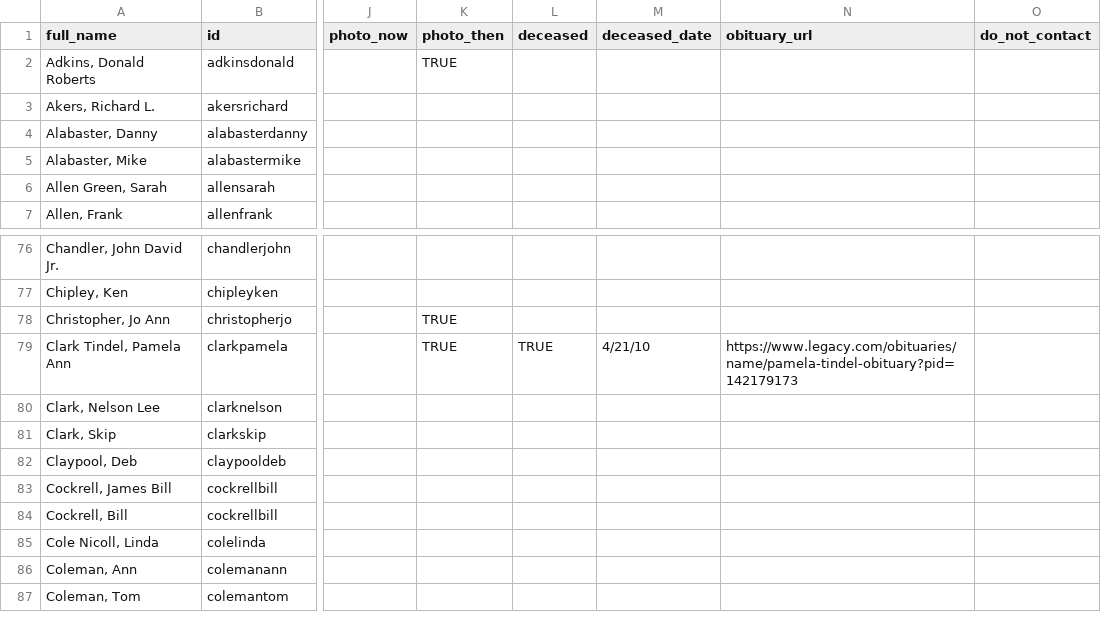
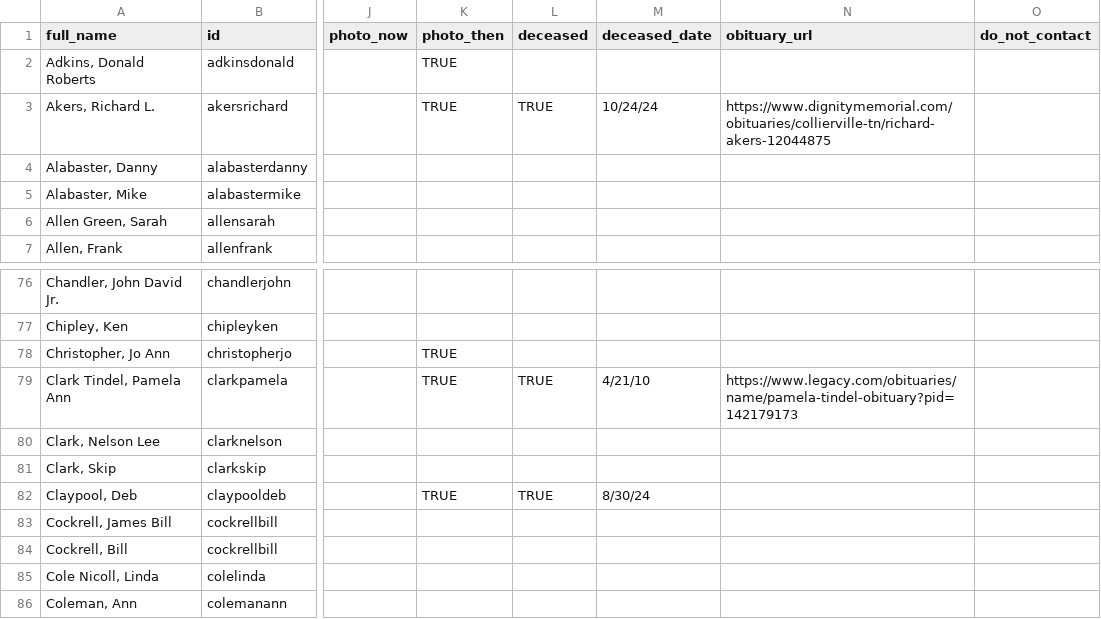
Before and after one commit to johnmparkinson/whs70, a CSV file: src/data/people.csv, drawn as a sheet; only a part is shown, gaps mark what is left out; the shorter side is filled out with more unchanged rows; the diff names each change by its address in the sheet, - before the commit and + after, or states it on an @@ line.

Commit message:
Akers and Claypool

```diff
--- a/src/data/people.csv
+++ b/src/data/people.csv
-K3 (photo_then): (empty)
+K3 (photo_then): TRUE
-L3 (deceased): (empty)
+L3 (deceased): TRUE
-M3 (deceased_date): (empty)
+M3 (deceased_date): 10/24/24
-N3 (obituary_url): (empty)
+N3 (obituary_url): https://www.dignitymemorial.com/obituaries/collierville-tn/richard-akers-12044875
-K82 (photo_then): (empty)
+K82 (photo_then): TRUE
-L82 (deceased): (empty)
+L82 (deceased): TRUE
-M82 (deceased_date): (empty)
+M82 (deceased_date): 8/30/24
```
Also changed, not shown: 1 other file.
